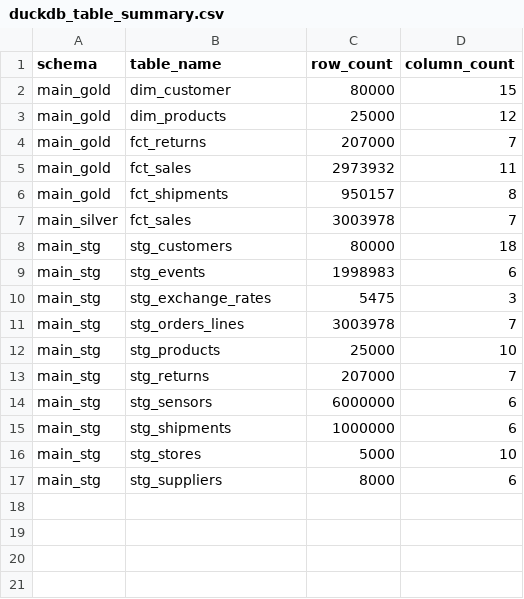
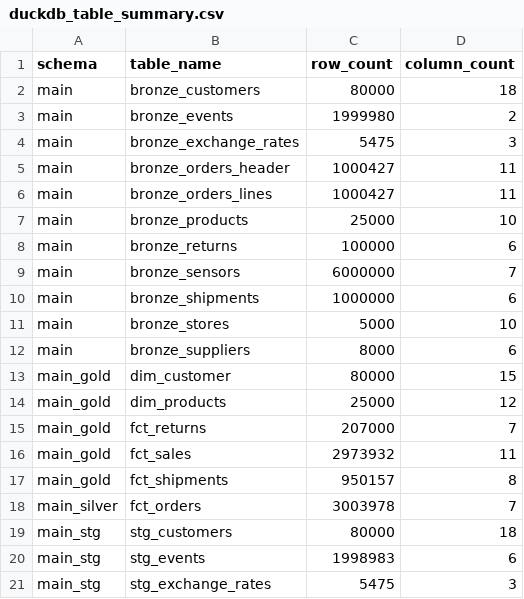
Before and after one commit to Mj37-com/APAC-DIA-Training-DE, a CSV file: duckdb_table_summary.csv, drawn as a sheet; only a part is shown; the shorter side is filled out with more unchanged rows.

```diff
--- a/duckdb_table_summary.csv
+++ b/duckdb_table_summary.csv
@@ -1,2 +1,13 @@
 schema,table_name,row_count,column_count
+main,bronze_customers,80000,18
+main,bronze_events,1999980,2
+main,bronze_exchange_rates,5475,3
+main,bronze_orders_header,1000427,11
+main,bronze_orders_lines,1000427,11
+main,bronze_products,25000,10
+main,bronze_returns,100000,6
+main,bronze_sensors,6000000,7
+main,bronze_shipments,1000000,6
+main,bronze_stores,5000,10
+main,bronze_suppliers,8000,6
 main_gold,dim_customer,80000,15
@@ -6,3 +17,3 @@ main_gold,fct_sales,2973932,11
 main_gold,fct_shipments,950157,8
-main_silver,fct_sales,3003978,7
+main_silver,fct_orders,3003978,7
 main_stg,stg_customers,80000,18
```
Also changed, not shown: 7 other files.
